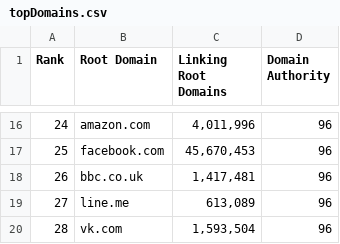
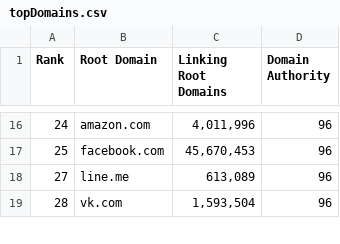
Before and after one commit to IsmaelDLG/IsYourVPNTrustworthy, a CSV file: src/selenium/topDomains.csv, drawn as a sheet; only a part is shown, gaps mark what is left out.

```diff
--- a/src/selenium/topDomains.csv
+++ b/src/selenium/topDomains.csv
@@ -17,3 +17,2 @@
 "25","facebook.com","45,670,453","96"
-"26","bbc.co.uk","1,417,481","96"
 "27","line.me","613,089","96"
```
Also changed, not shown: 7 other files.
